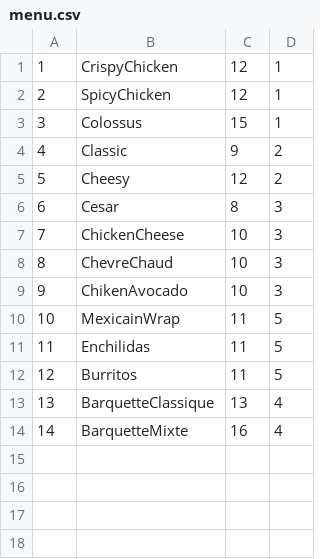
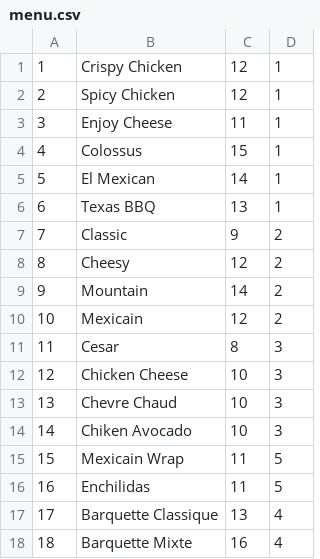
Before and after one commit to DylanCAD/GestionRestaurant, a CSV file: src/DataFixtures/menu.csv, drawn as a sheet; removed rows and columns are numbered as before the commit, all else as after; the diff names each change by its address in the sheet, - before the commit and + after, or states it on an @@ line.

```diff
--- a/src/DataFixtures/menu.csv
+++ b/src/DataFixtures/menu.csv
-B1: CrispyChicken
+B1: Crispy Chicken
-B2: SpicyChicken
+B2: Spicy Chicken
+row 3: 3 | Enjoy Cheese | 11 | 1
@@ column A renumbered from row 4 down @@
+row 5: 5 | El Mexican | 14 | 1
+row 6: 6 | Texas BBQ | 13 | 1
+row 9: 9 | Mountain | 14 | 2
+row 10: 10 | Mexicain | 12 | 2
-B12: ChickenCheese
+B12: Chicken Cheese
-B13: ChevreChaud
+B13: Chevre Chaud
-B14: ChikenAvocado
+B14: Chiken Avocado
-B15: MexicainWrap
+B15: Mexicain Wrap
-row 12: 12 | Burritos | 11 | 5
-B17: BarquetteClassique
+B17: Barquette Classique
-B18: BarquetteMixte
+B18: Barquette Mixte
```
Also changed, not shown: 27 other files.
